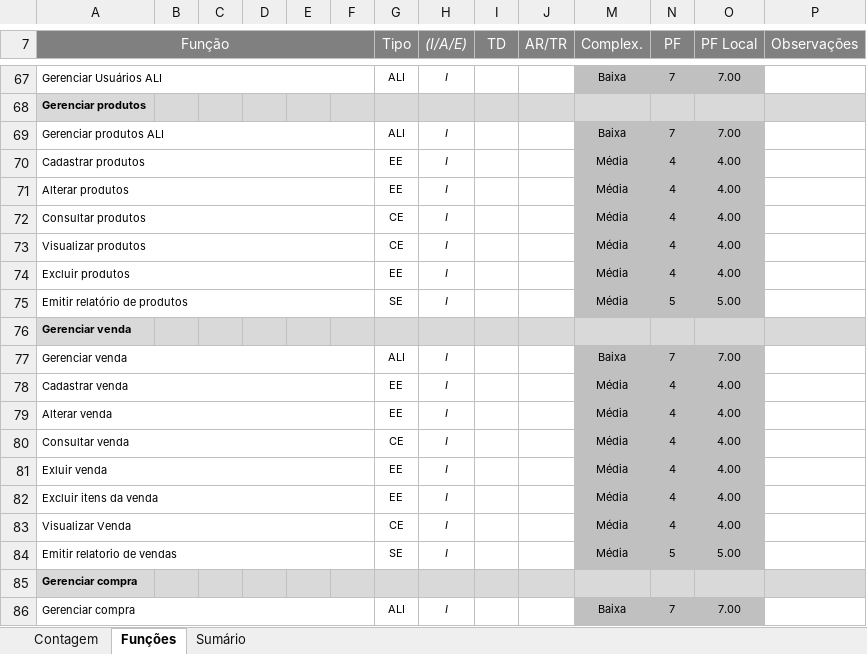
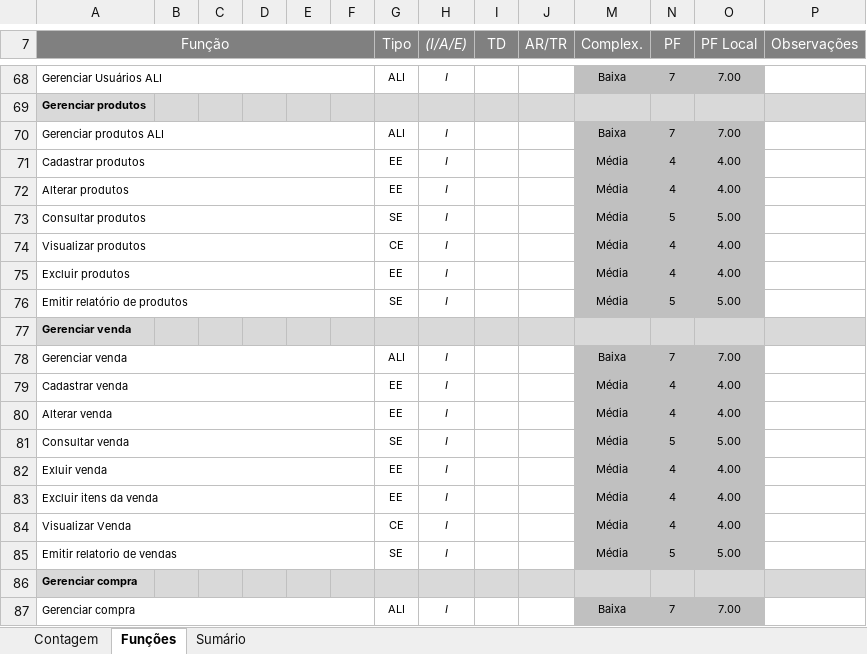
Before and after one commit to felipenami/SISCEI, an Excel workbook: 2-Requisitos/2.5-Planilha_de_Contagem/Cópia de 005 - Template - Planilha de Contagem em APF.xlsx, sheet Funções, drawn as a sheet; only a part is shown, gaps mark what is left out; values as stored, in another font and other column widths than the file's, no borders; charts and pictures and conditional formats not drawn; addresses are those after the commit; the diff covers the shown part only; the diff names each change by its address in the sheet, - before the commit and + after, or states it on an @@ line.

```diff
--- a/2-Requisitos/2.5-Planilha_de_Contagem/Cópia de 005 - Template - Planilha de Contagem em APF.xlsx (sheet Funções)
+++ b/2-Requisitos/2.5-Planilha_de_Contagem/Cópia de 005 - Template - Planilha de Contagem em APF.xlsx (sheet Funções)
-G73 (Tipo): CE
+G73 (Tipo): SE
-N73 (PF): 4
+N73 (PF): 5
-O73 (PF Local): 4.00
+O73 (PF Local): 5.00
-G81 (Tipo): CE
+G81 (Tipo): SE
-N81 (PF): 4
+N81 (PF): 5
-O81 (PF Local): 4.00
+O81 (PF Local): 5.00
```
Also changed, not shown: 19 added rows and 25 edited cells elsewhere in this sheet, sheet Sumário, sheet Contagem, formulas that keep their value, hidden cells, charts or pictures, 1 other file.
